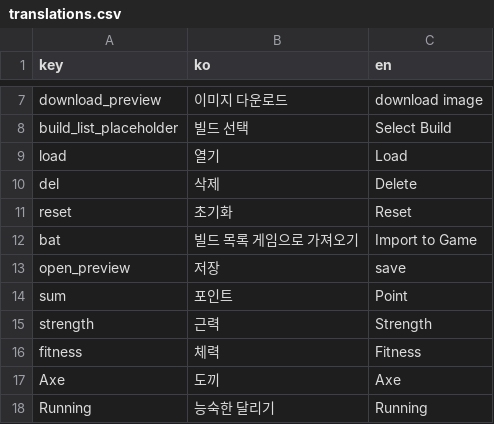
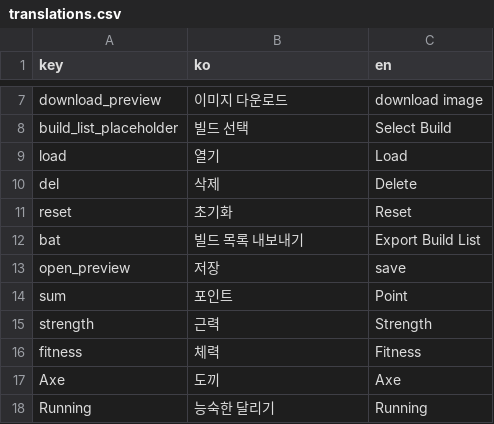
Before and after one commit to amature0000/projectZBstats, a CSV file: data/translations.csv, drawn as a sheet; only a part is shown, gaps mark what is left out.

Commit message:
simple change

```diff
--- a/data/translations.csv
+++ b/data/translations.csv
@@ -11,3 +11,3 @@ del,삭제,Delete
 reset,초기화,Reset
-bat,빌드 목록 게임으로 가져오기,Import to Game
+bat,빌드 목록 내보내기,Export Build List
 open_preview,저장,save
```
